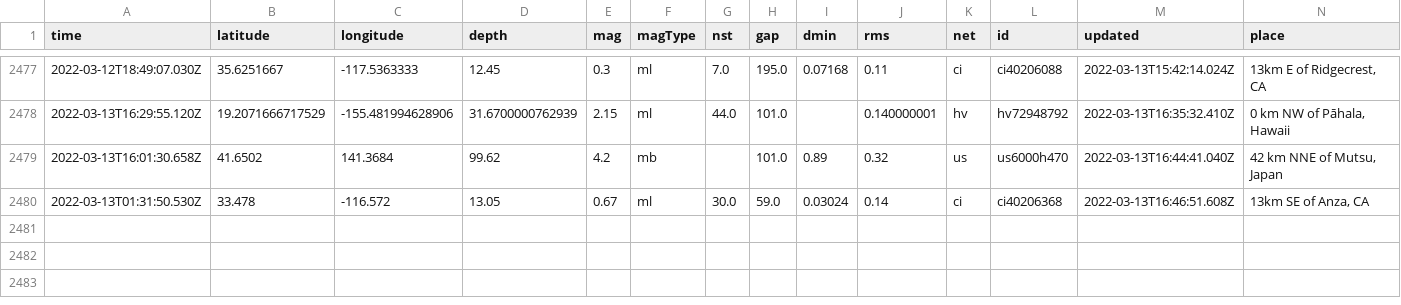
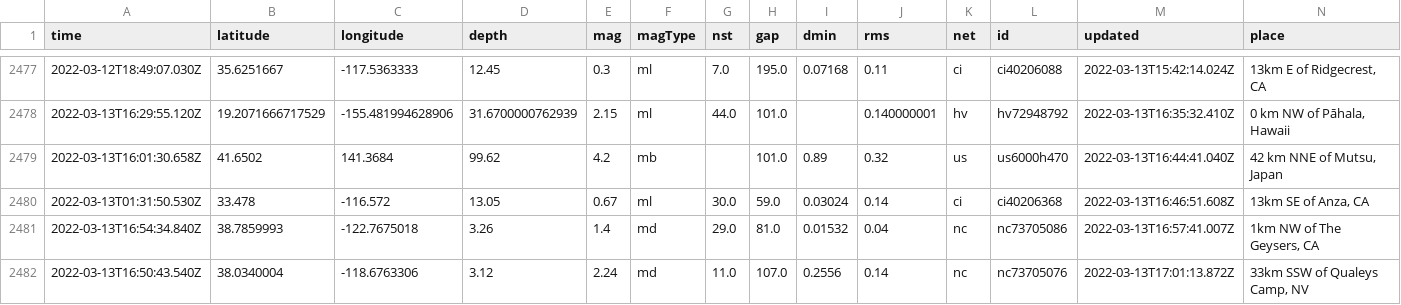
Before and after one commit to lambrechts/nicar2022-github-actions, a CSV file: usgs_main.csv, drawn as a sheet; only a part is shown, gaps mark what is left out; rows hold the shown columns only; the diff names each change by its address in the sheet, - before the commit and + after, or states it on an @@ line.

```diff
--- a/usgs_main.csv
+++ b/usgs_main.csv
+row 2481: 2022-03-13T16:54:34.840Z | 38.7859993 | -122.7675018 | 3.26 | 1.4 | md | 29.0 | 81.0 | 0.01532 | 0.04 | nc | nc73705086 | 2022-03-13T16:57:41.007Z | 1km NW of The Geysers, CA
+row 2482: 2022-03-13T16:50:43.540Z | 38.0340004 | -118.6763306 | 3.12 | 2.24 | md | 11.0 | 107.0 | 0.2556 | 0.14 | nc | nc73705076 | 2022-03-13T17:01:13.872Z | 33km SSW of Qualeys Camp, NV
```
Also changed, not shown: usgs_current.csv.
